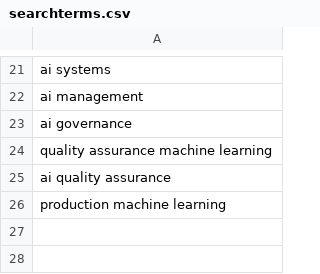
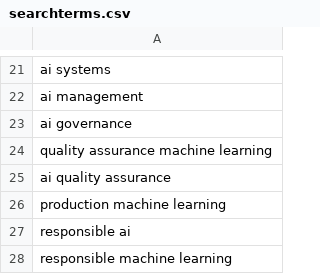
Before and after one commit to vinicius-alves/Sistemas-de-Observabilidade-para-AM, a CSV file: Revisão de Literatura/searchterms.csv, drawn as a sheet; only a part is shown, gaps mark what is left out.

```diff
--- a/Revisão de Literatura/searchterms.csv
+++ b/Revisão de Literatura/searchterms.csv
@@ -26 +26,3 @@ ai quality assurance
 production machine learning
+responsible ai
+responsible machine learning
```
Also changed, not shown: 17 other files.
